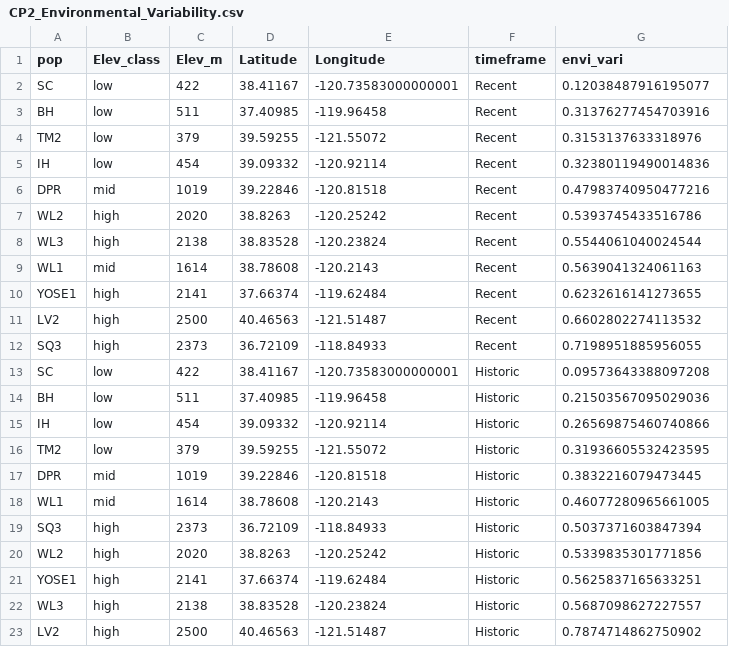
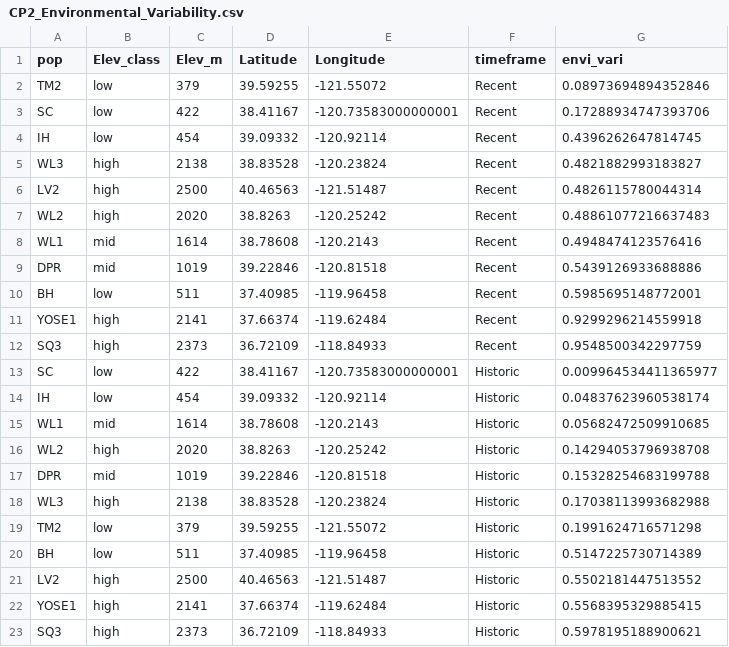
Before and after one commit to GremerLab/EVE_Scholar_2026, a CSV file: output/CP2_Environmental_Variability.csv, drawn as a sheet.

Commit message:
CP2 environmental variability

```diff
--- a/output/CP2_Environmental_Variability.csv
+++ b/output/CP2_Environmental_Variability.csv
@@ -1,23 +1,23 @@
 pop,Elev_class,Elev_m,Latitude,Longitude,timeframe,envi_vari
-SC,low,422,38.41167,-120.73583000000001,Recent,0.12038487916195077
-BH,low,511,37.40985,-119.96458,Recent,0.31376277454703916
-TM2,low,379,39.59255,-121.55072,Recent,0.3153137633318976
-IH,low,454,39.09332,-120.92114,Recent,0.32380119490014836
-DPR,mid,1019,39.22846,-120.81518,Recent,0.47983740950477216
-WL2,high,2020,38.8263,-120.25242,Recent,0.5393745433516786
-WL3,high,2138,38.83528,-120.23824,Recent,0.5544061040024544
-WL1,mid,1614,38.78608,-120.2143,Recent,0.5639041324061163
-YOSE1,high,2141,37.66374,-119.62484,Recent,0.6232616141273655
-LV2,high,2500,40.46563,-121.51487,Recent,0.6602802274113532
-SQ3,high,2373,36.72109,-118.84933,Recent,0.7198951885956055
-SC,low,422,38.41167,-120.73583000000001,Historic,0.09573643388097208
-BH,low,511,37.40985,-119.96458,Historic,0.21503567095029036
-IH,low,454,39.09332,-120.92114,Historic,0.26569875460740866
-TM2,low,379,39.59255,-121.55072,Historic,0.31936605532423595
-DPR,mid,1019,39.22846,-120.81518,Historic,0.3832216079473445
-WL1,mid,1614,38.78608,-120.2143,Historic,0.46077280965661005
-SQ3,high,2373,36.72109,-118.84933,Historic,0.5037371603847394
-WL2,high,2020,38.8263,-120.25242,Historic,0.5339835301771856
-YOSE1,high,2141,37.66374,-119.62484,Historic,0.5625837165633251
-WL3,high,2138,38.83528,-120.23824,Historic,0.5687098627227557
-LV2,high,2500,40.46563,-121.51487,Historic,0.7874714862750902
+TM2,low,379,39.59255,-121.55072,Recent,0.08973694894352846
+SC,low,422,38.41167,-120.73583000000001,Recent,0.17288934747393706
+IH,low,454,39.09332,-120.92114,Recent,0.4396262647814745
+WL3,high,2138,38.83528,-120.23824,Recent,0.4821882993183827
+LV2,high,2500,40.46563,-121.51487,Recent,0.4826115780044314
+WL2,high,2020,38.8263,-120.25242,Recent,0.48861077216637483
+WL1,mid,1614,38.78608,-120.2143,Recent,0.4948474123576416
+DPR,mid,1019,39.22846,-120.81518,Recent,0.5439126933688886
+BH,low,511,37.40985,-119.96458,Recent,0.5985695148772001
+YOSE1,high,2141,37.66374,-119.62484,Recent,0.9299296214559918
+SQ3,high,2373,36.72109,-118.84933,Recent,0.9548500342297759
+SC,low,422,38.41167,-120.73583000000001,Historic,0.009964534411365977
+IH,low,454,39.09332,-120.92114,Historic,0.04837623960538174
+WL1,mid,1614,38.78608,-120.2143,Historic,0.05682472509910685
+WL2,high,2020,38.8263,-120.25242,Historic,0.14294053796938708
+DPR,mid,1019,39.22846,-120.81518,Historic,0.15328254683199788
+WL3,high,2138,38.83528,-120.23824,Historic,0.17038113993682988
+TM2,low,379,39.59255,-121.55072,Historic,0.1991624716571298
+BH,low,511,37.40985,-119.96458,Historic,0.5147225730714389
+LV2,high,2500,40.46563,-121.51487,Historic,0.5502181447513552
+YOSE1,high,2141,37.66374,-119.62484,Historic,0.5568395329885415
+SQ3,high,2373,36.72109,-118.84933,Historic,0.5978195188900621
```
